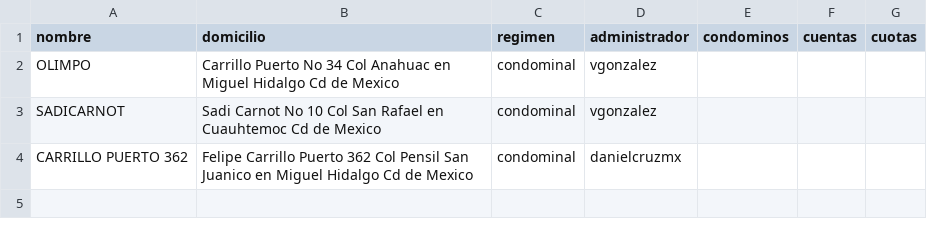
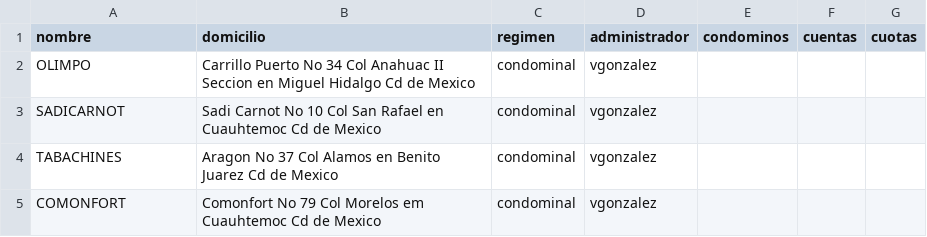
Before and after one commit to danielcruzmx/python_mongodb_examples, a CSV file: condominios.csv, drawn as a sheet.

```diff
--- a/condominios.csv
+++ b/condominios.csv
@@ -1,4 +1,5 @@
 nombre,domicilio,regimen,administrador,condominos,cuentas,cuotas
-OLIMPO,Carrillo Puerto No 34 Col Anahuac en Miguel Hidalgo Cd de Mexico,condominal,vgonzalez,,,
+OLIMPO,Carrillo Puerto No 34 Col Anahuac II Seccion en Miguel Hidalgo Cd de Mexico,condominal,vgonzalez,,,
 SADICARNOT,Sadi Carnot No 10 Col San Rafael en Cuauhtemoc Cd de Mexico,condominal,vgonzalez,,,
-CARRILLO PUERTO 362,Felipe Carrillo Puerto 362 Col Pensil San Juanico en Miguel Hidalgo Cd de Mexico,condominal,danielcruzmx,,,
+TABACHINES,Aragon No 37 Col Alamos en Benito Juarez Cd de Mexico,condominal,vgonzalez,,,
+COMONFORT,Comonfort No 79 Col Morelos em Cuauhtemoc Cd de Mexico,condominal,vgonzalez,,,
```
Also changed, not shown: cuentas.csv, 5 other files.
